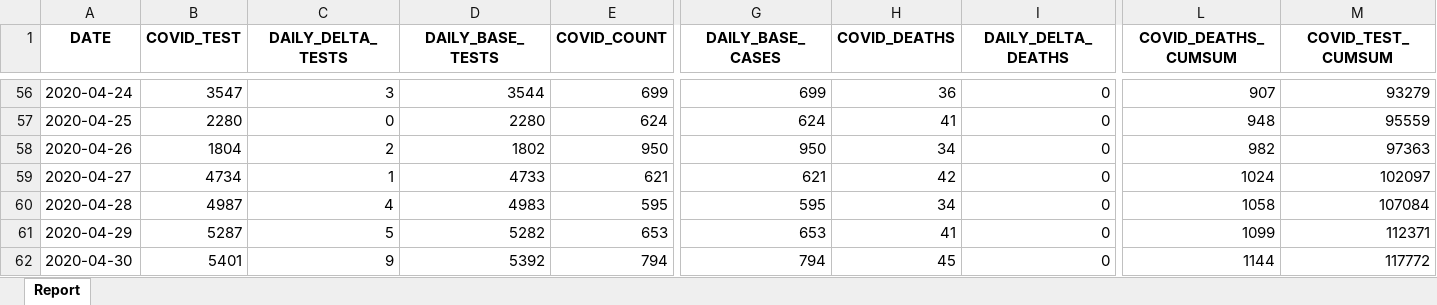
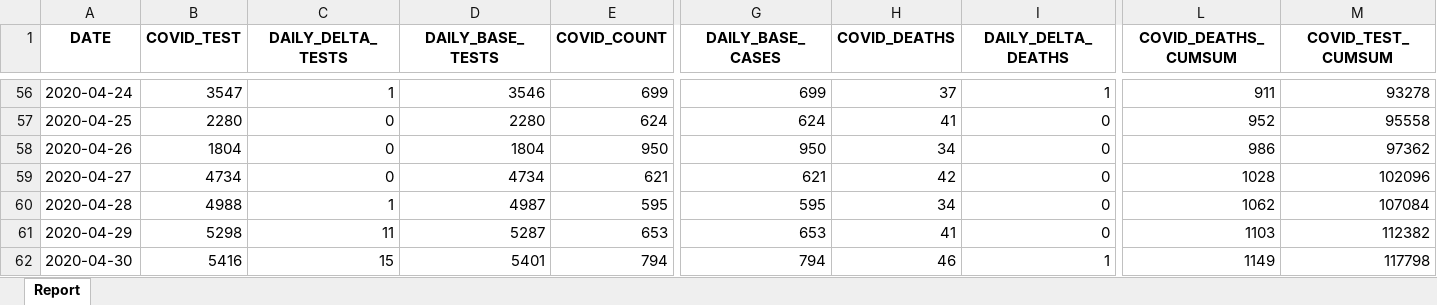
Before and after one commit to ercbk/Indiana-COVID-19-Tracker, an Excel workbook: data/test-case-trend.xlsx, sheet Report, drawn as a sheet; only a part is shown, gaps mark what is left out; values as stored, in another font and other column widths than the file's, no borders; the diff covers the shown part only; the diff names each change by its address in the sheet, - before the commit and + after, or states it on an @@ line.

```diff
--- a/data/test-case-trend.xlsx (sheet Report)
+++ b/data/test-case-trend.xlsx (sheet Report)
-C56 (DAILY_DELTA_TESTS): 3
+C56 (DAILY_DELTA_TESTS): 1
-D56 (DAILY_BASE_TESTS): 3544
+D56 (DAILY_BASE_TESTS): 3546
-H56 (COVID_DEATHS): 36
+H56 (COVID_DEATHS): 37
-I56 (DAILY_DELTA_DEATHS): 0
+I56 (DAILY_DELTA_DEATHS): 1
-L56 (COVID_DEATHS_CUMSUM): 907
+L56 (COVID_DEATHS_CUMSUM): 911
-M56 (COVID_TEST_CUMSUM): 93279
+M56 (COVID_TEST_CUMSUM): 93278
-L57 (COVID_DEATHS_CUMSUM): 948
+L57 (COVID_DEATHS_CUMSUM): 952
-M57 (COVID_TEST_CUMSUM): 95559
+M57 (COVID_TEST_CUMSUM): 95558
-C58 (DAILY_DELTA_TESTS): 2
+C58 (DAILY_DELTA_TESTS): 0
-D58 (DAILY_BASE_TESTS): 1802
+D58 (DAILY_BASE_TESTS): 1804
-L58 (COVID_DEATHS_CUMSUM): 982
+L58 (COVID_DEATHS_CUMSUM): 986
-M58 (COVID_TEST_CUMSUM): 97363
+M58 (COVID_TEST_CUMSUM): 97362
-C59 (DAILY_DELTA_TESTS): 1
+C59 (DAILY_DELTA_TESTS): 0
-D59 (DAILY_BASE_TESTS): 4733
+D59 (DAILY_BASE_TESTS): 4734
-L59 (COVID_DEATHS_CUMSUM): 1024
+L59 (COVID_DEATHS_CUMSUM): 1028
-M59 (COVID_TEST_CUMSUM): 102097
+M59 (COVID_TEST_CUMSUM): 102096
-B60 (COVID_TEST): 4987
+B60 (COVID_TEST): 4988
-C60 (DAILY_DELTA_TESTS): 4
+C60 (DAILY_DELTA_TESTS): 1
-D60 (DAILY_BASE_TESTS): 4983
+D60 (DAILY_BASE_TESTS): 4987
-L60 (COVID_DEATHS_CUMSUM): 1058
+L60 (COVID_DEATHS_CUMSUM): 1062
-B61 (COVID_TEST): 5287
+B61 (COVID_TEST): 5298
-C61 (DAILY_DELTA_TESTS): 5
+C61 (DAILY_DELTA_TESTS): 11
-D61 (DAILY_BASE_TESTS): 5282
+D61 (DAILY_BASE_TESTS): 5287
-L61 (COVID_DEATHS_CUMSUM): 1099
+L61 (COVID_DEATHS_CUMSUM): 1103
-M61 (COVID_TEST_CUMSUM): 112371
+M61 (COVID_TEST_CUMSUM): 112382
-B62 (COVID_TEST): 5401
+B62 (COVID_TEST): 5416
-C62 (DAILY_DELTA_TESTS): 9
+C62 (DAILY_DELTA_TESTS): 15
-D62 (DAILY_BASE_TESTS): 5392
+D62 (DAILY_BASE_TESTS): 5401
-H62 (COVID_DEATHS): 45
+H62 (COVID_DEATHS): 46
-I62 (DAILY_DELTA_DEATHS): 0
+I62 (DAILY_DELTA_DEATHS): 1
-L62 (COVID_DEATHS_CUMSUM): 1144
+L62 (COVID_DEATHS_CUMSUM): 1149
-M62 (COVID_TEST_CUMSUM): 117772
+M62 (COVID_TEST_CUMSUM): 117798
```
Also changed, not shown: 1 added row and 249 edited cells elsewhere in this sheet, 18 other files.
